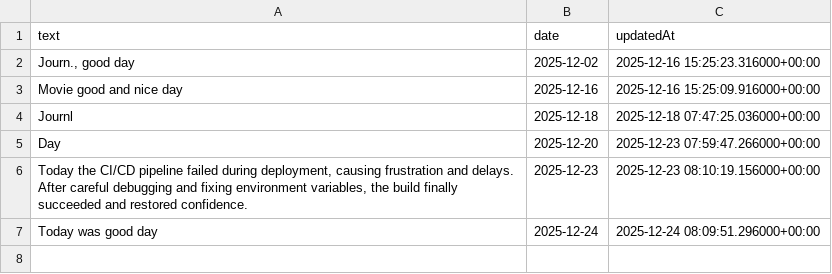
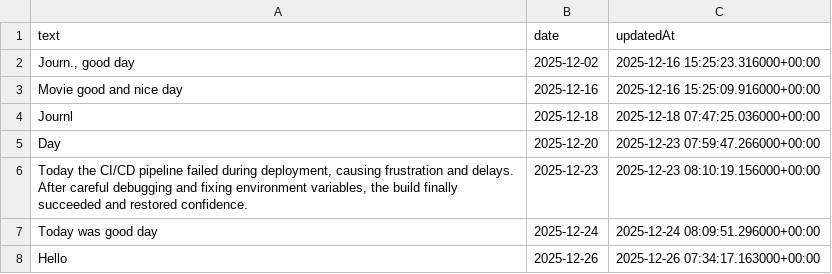
Before and after one commit to Jashan19/Devops_project, a CSV file: clean_journal_data.csv, drawn as a sheet; the diff names each change by its address in the sheet, - before the commit and + after, or states it on an @@ line.

```diff
--- a/clean_journal_data.csv
+++ b/clean_journal_data.csv
+row 8: Hello | 2025-12-26 | 2025-12-26 07:34:17.163000+00:00
```
Also changed, not shown: 1 other file.
